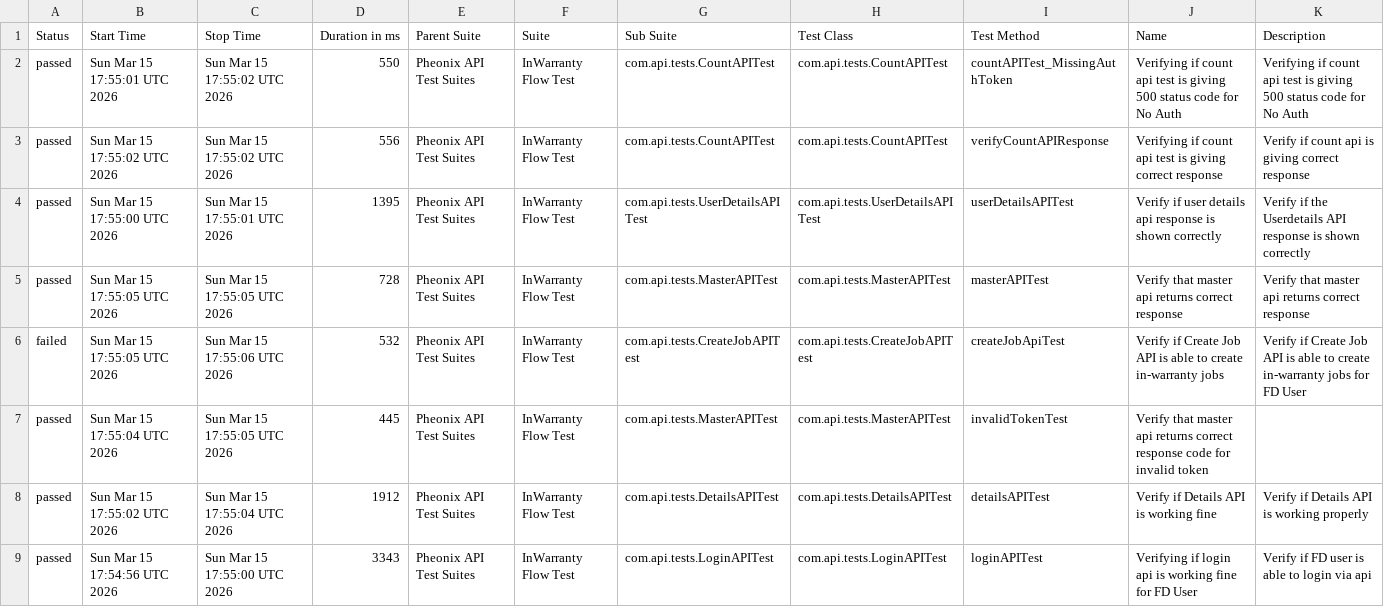
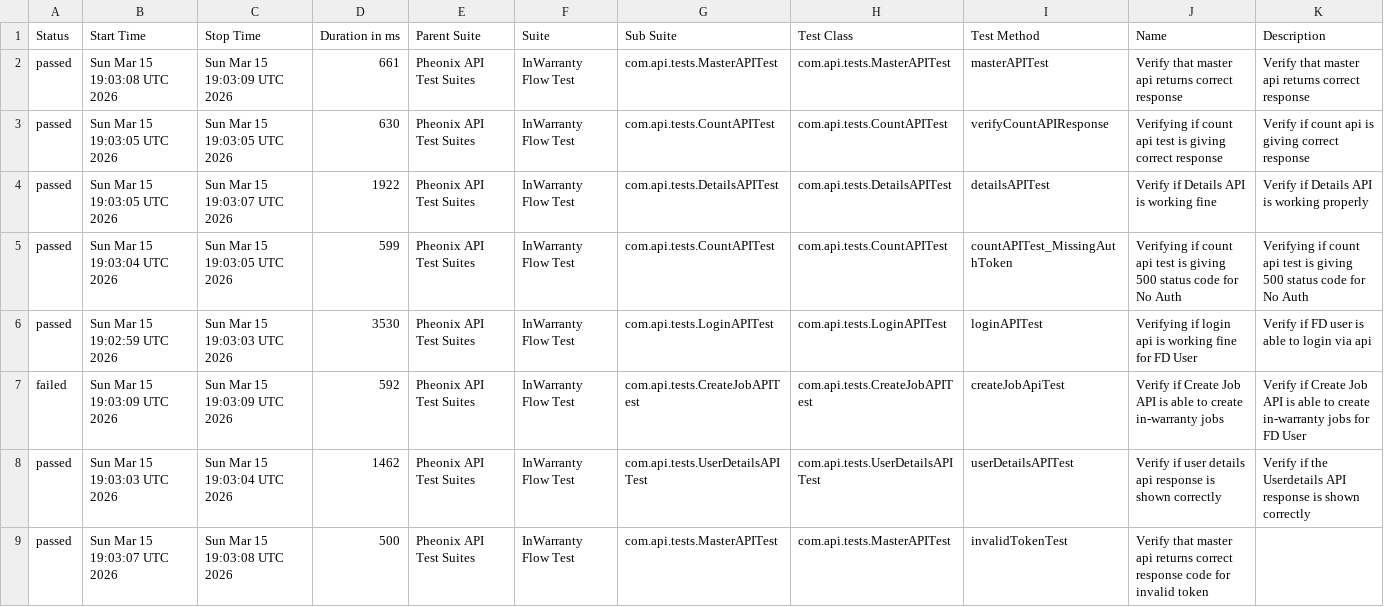
Before and after one commit to kstvds24/Phoenix-TestAutomationFrameWork, a CSV file: data/suites.csv, drawn as a sheet.

```diff
--- a/data/suites.csv
+++ b/data/suites.csv
@@ -1,9 +1,9 @@
 "Status","Start Time","Stop Time","Duration in ms","Parent Suite","Suite","Sub Suite","Test Class","Test Method","Name","Description"
-"passed","Sun Mar 15 17:55:01 UTC 2026","Sun Mar 15 17:55:02 UTC 2026","550","Pheonix API Test Suites","InWarranty Flow Test","com.api.tests.CountAPITest","com.api.tests.CountAPITest","countAPITest_MissingAuthToken","Verifying if count api test is giving 500 status code for No Auth","Verifying if count api test is giving 500 status code for No Auth"
-"passed","Sun Mar 15 17:55:02 UTC 2026","Sun Mar 15 17:55:02 UTC 2026","556","Pheonix API Test Suites","InWarranty Flow Test","com.api.tests.CountAPITest","com.api.tests.CountAPITest","verifyCountAPIResponse","Verifying if count api test is giving correct response","Verify if count api is giving correct response"
-"passed","Sun Mar 15 17:55:00 UTC 2026","Sun Mar 15 17:55:01 UTC 2026","1395","Pheonix API Test Suites","InWarranty Flow Test","com.api.tests.UserDetailsAPITest","com.api.tests.UserDetailsAPITest","userDetailsAPITest","Verify if user details api response is shown correctly","Verify if the Userdetails API response is shown correctly"
-"passed","Sun Mar 15 17:55:05 UTC 2026","Sun Mar 15 17:55:05 UTC 2026","728","Pheonix API Test Suites","InWarranty Flow Test","com.api.tests.MasterAPITest","com.api.tests.MasterAPITest","masterAPITest","Verify that master api returns correct response","Verify that master api returns correct response"
-"failed","Sun Mar 15 17:55:05 UTC 2026","Sun Mar 15 17:55:06 UTC 2026","532","Pheonix API Test Suites","InWarranty Flow Test","com.api.tests.CreateJobAPITest","com.api.tests.CreateJobAPITest","createJobApiTest","Verify if Create Job API is able to create in-warranty jobs","Verify if Create Job API is able to create in-warranty jobs for FD User"
-"passed","Sun Mar 15 17:55:04 UTC 2026","Sun Mar 15 17:55:05 UTC 2026","445","Pheonix API Test Suites","InWarranty Flow Test","com.api.tests.MasterAPITest","com.api.tests.MasterAPITest","invalidTokenTest","Verify that master api returns correct response code for invalid token",""
-"passed","Sun Mar 15 17:55:02 UTC 2026","Sun Mar 15 17:55:04 UTC 2026","1912","Pheonix API Test Suites","InWarranty Flow Test","com.api.tests.DetailsAPITest","com.api.tests.DetailsAPITest","detailsAPITest","Verify if Details API is working fine","Verify if Details API is working properly"
-"passed","Sun Mar 15 17:54:56 UTC 2026","Sun Mar 15 17:55:00 UTC 2026","3343","Pheonix API Test Suites","InWarranty Flow Test","com.api.tests.LoginAPITest","com.api.tests.LoginAPITest","loginAPITest","Verifying if login api is working fine for FD User","Verify if FD user is able to login via api"
+"passed","Sun Mar 15 19:03:08 UTC 2026","Sun Mar 15 19:03:09 UTC 2026","661","Pheonix API Test Suites","InWarranty Flow Test","com.api.tests.MasterAPITest","com.api.tests.MasterAPITest","masterAPITest","Verify that master api returns correct response","Verify that master api returns correct response"
+"passed","Sun Mar 15 19:03:05 UTC 2026","Sun Mar 15 19:03:05 UTC 2026","630","Pheonix API Test Suites","InWarranty Flow Test","com.api.tests.CountAPITest","com.api.tests.CountAPITest","verifyCountAPIResponse","Verifying if count api test is giving correct response","Verify if count api is giving correct response"
+"passed","Sun Mar 15 19:03:05 UTC 2026","Sun Mar 15 19:03:07 UTC 2026","1922","Pheonix API Test Suites","InWarranty Flow Test","com.api.tests.DetailsAPITest","com.api.tests.DetailsAPITest","detailsAPITest","Verify if Details API is working fine","Verify if Details API is working properly"
+"passed","Sun Mar 15 19:03:04 UTC 2026","Sun Mar 15 19:03:05 UTC 2026","599","Pheonix API Test Suites","InWarranty Flow Test","com.api.tests.CountAPITest","com.api.tests.CountAPITest","countAPITest_MissingAuthToken","Verifying if count api test is giving 500 status code for No Auth","Verifying if count api test is giving 500 status code for No Auth"
+"passed","Sun Mar 15 19:02:59 UTC 2026","Sun Mar 15 19:03:03 UTC 2026","3530","Pheonix API Test Suites","InWarranty Flow Test","com.api.tests.LoginAPITest","com.api.tests.LoginAPITest","loginAPITest","Verifying if login api is working fine for FD User","Verify if FD user is able to login via api"
+"failed","Sun Mar 15 19:03:09 UTC 2026","Sun Mar 15 19:03:09 UTC 2026","592","Pheonix API Test Suites","InWarranty Flow Test","com.api.tests.CreateJobAPITest","com.api.tests.CreateJobAPITest","createJobApiTest","Verify if Create Job API is able to create in-warranty jobs","Verify if Create Job API is able to create in-warranty jobs for FD User"
+"passed","Sun Mar 15 19:03:03 UTC 2026","Sun Mar 15 19:03:04 UTC 2026","1462","Pheonix API Test Suites","InWarranty Flow Test","com.api.tests.UserDetailsAPITest","com.api.tests.UserDetailsAPITest","userDetailsAPITest","Verify if user details api response is shown correctly","Verify if the Userdetails API response is shown correctly"
+"passed","Sun Mar 15 19:03:07 UTC 2026","Sun Mar 15 19:03:08 UTC 2026","500","Pheonix API Test Suites","InWarranty Flow Test","com.api.tests.MasterAPITest","com.api.tests.MasterAPITest","invalidTokenTest","Verify that master api returns correct response code for invalid token",""
```
Also changed, not shown: data/behaviors.csv, 48 other files.
